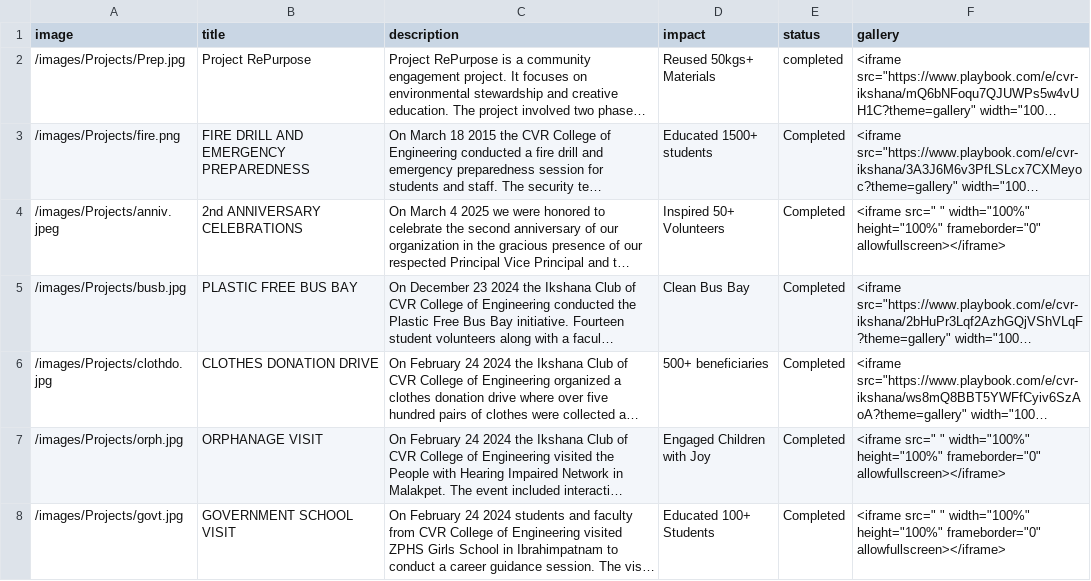
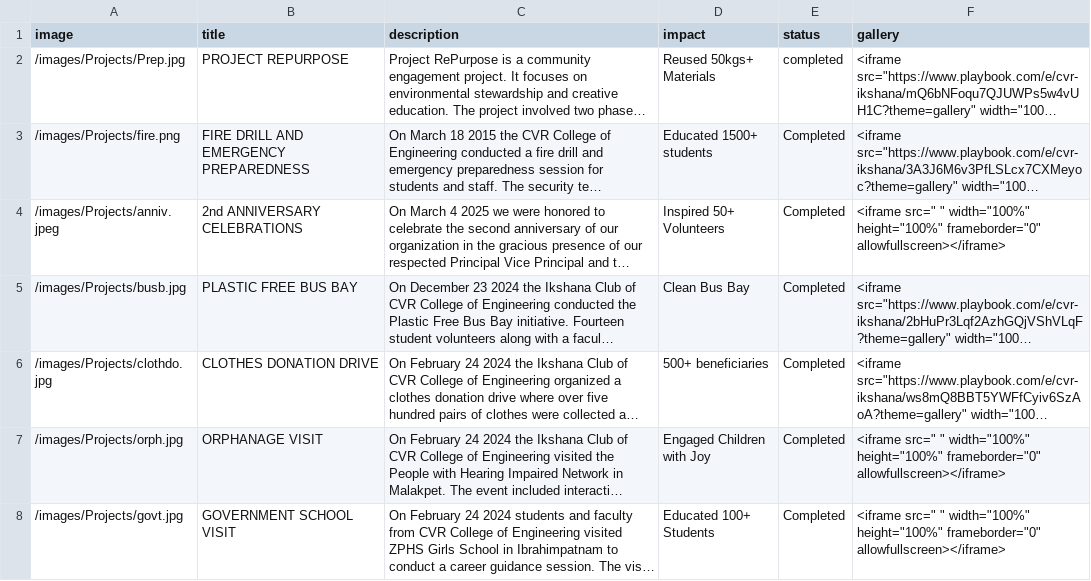
Before and after one commit to Captain-Tommy/cvrikshana, a CSV file: public/data/projects-content.csv, drawn as a sheet; only a part is shown; long unchanged cells end in …; the diff names each change by its address in the sheet, - before the commit and + after, or states it on an @@ line.

Commit message:
Update project descriptions in CSV file

```diff
--- a/public/data/projects-content.csv
+++ b/public/data/projects-content.csv
-B2 (title): Project RePurpose
+B2 (title): PROJECT REPURPOSE
```
